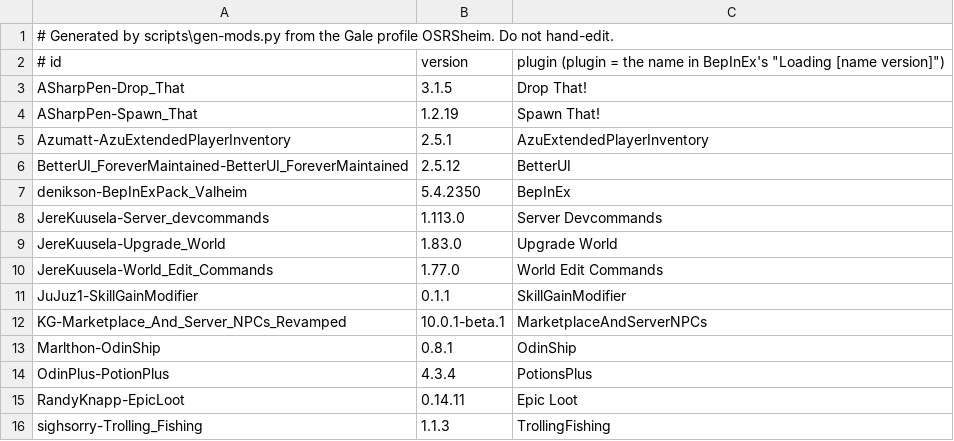
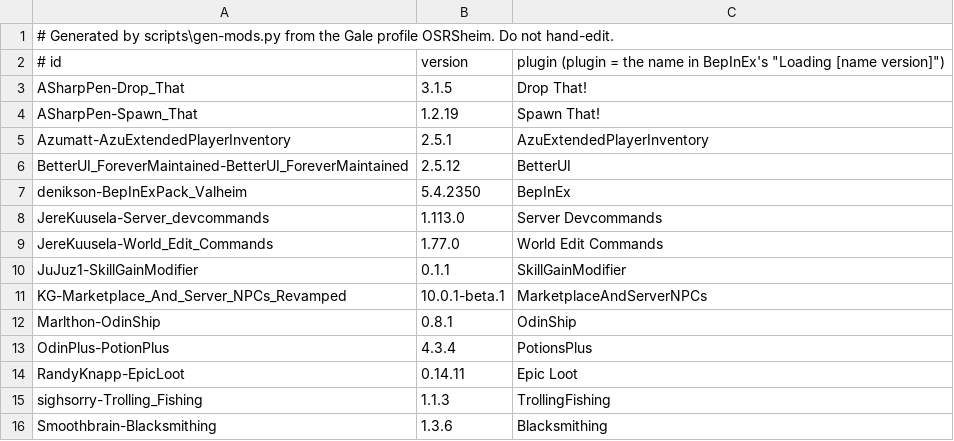
Before and after one commit to Dogebooch/OSRSheim, a TSV file: reference/mods.tsv, drawn as a sheet; only a part is shown; the shorter side is filled out with more unchanged rows; the diff names each change by its address in the sheet, - before the commit and + after, or states it on an @@ line.

```diff
--- a/reference/mods.tsv
+++ b/reference/mods.tsv
-row 9: JereKuusela-Upgrade_World | 1.83.0 | Upgrade World
```
Also changed, not shown: 4 other files.
